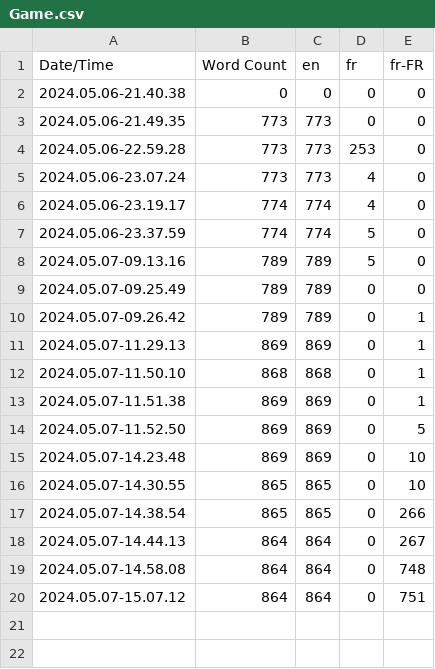
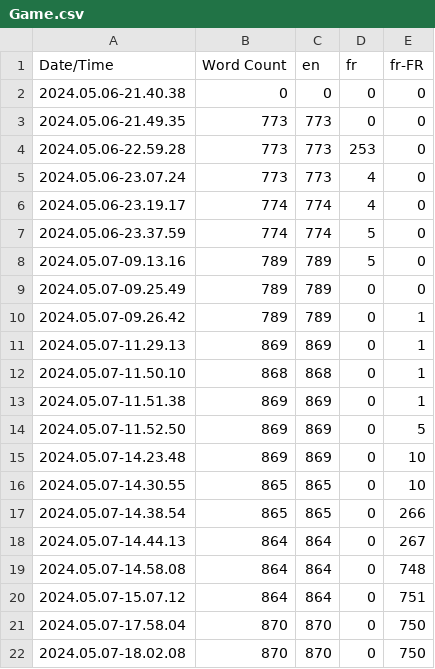
Before and after one commit to Kancabricot/PartyGamePS5, a CSV file: Content/Localization/Game/Game.csv, drawn as a sheet.

```diff
--- a/Content/Localization/Game/Game.csv
+++ b/Content/Localization/Game/Game.csv
@@ -20 +20,3 @@ Date/Time,Word Count,en,fr,fr-FR
 2024.05.07-15.07.12,864,864,0,751
+2024.05.07-17.58.04,870,870,0,750
+2024.05.07-18.02.08,870,870,0,750
```
Also changed, not shown: 12 other files.
